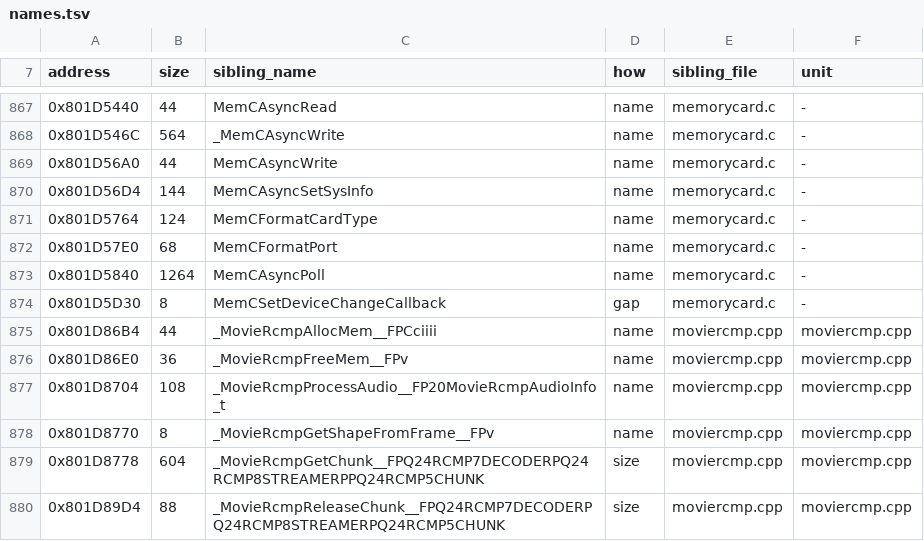
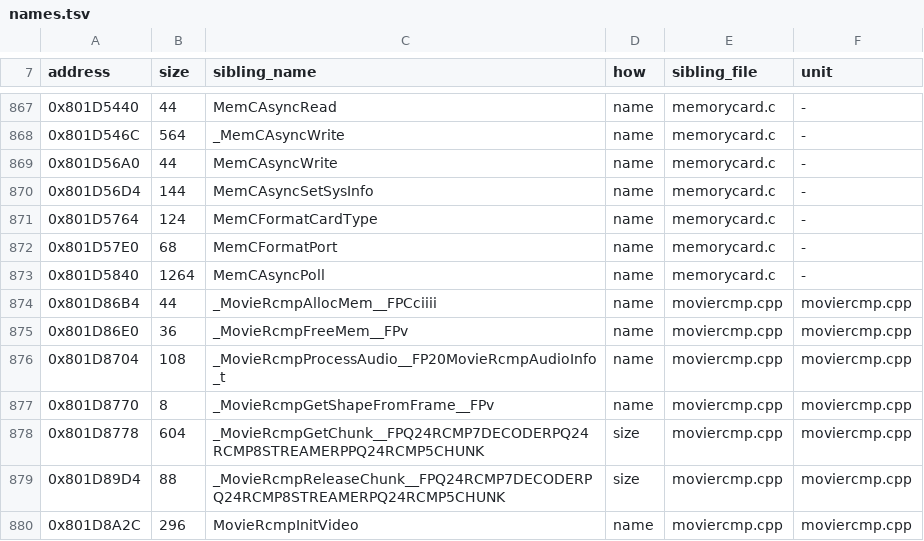
Before and after one commit to mitsevox/nflstreet2, a TSV file: config/GN7E69-rev0/boundaries/names.tsv, drawn as a sheet; only a part is shown, gaps mark what is left out; the shorter side is filled out with more unchanged rows; the diff names each change by its address in the sheet, - before the commit and + after, or states it on an @@ line.

```diff
--- a/config/GN7E69-rev0/boundaries/names.tsv
+++ b/config/GN7E69-rev0/boundaries/names.tsv
-row 874: 0x801D5D30 | 8 | MemCSetDeviceChangeCallback | gap | memorycard.c | -
```
Also changed, not shown: 10 other files.
